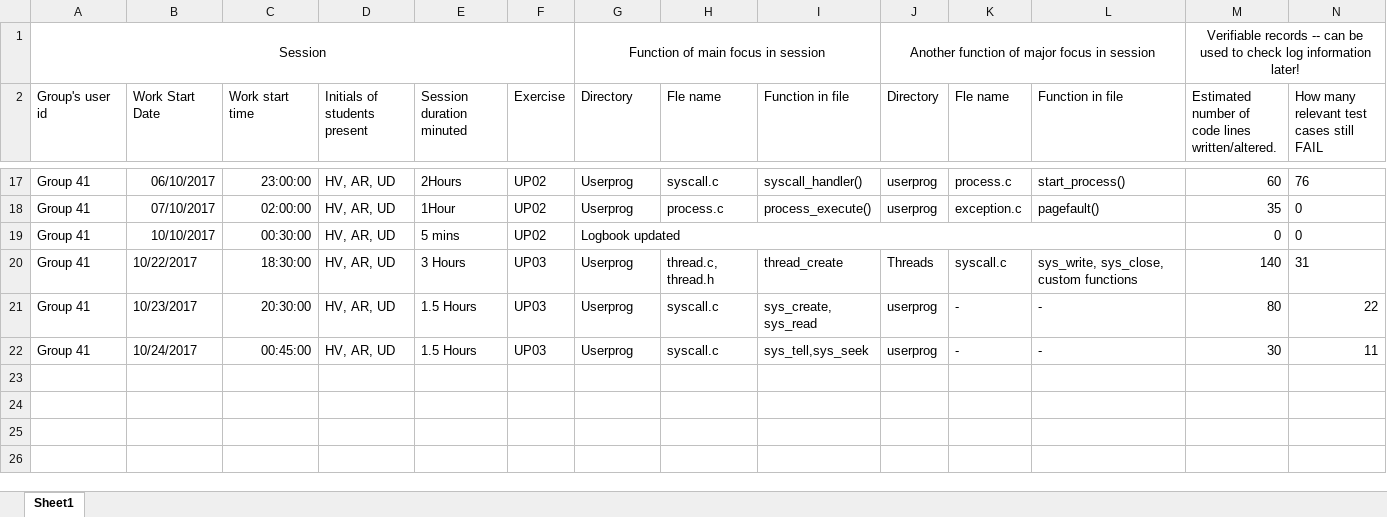
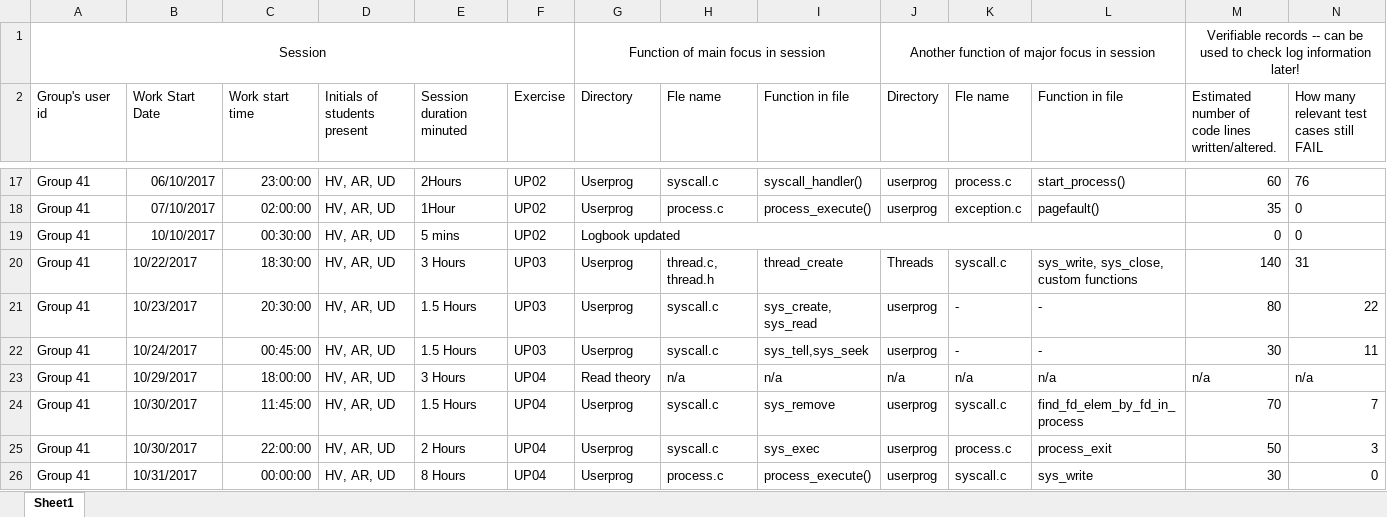
Before and after one commit to ssharshavardhan/pintos, an Excel workbook: CS342Logbook.xlsx, sheet Sheet1, drawn as a sheet; only a part is shown, gaps mark what is left out; values as stored, in another font and other column widths than the file's, no borders; rows hold the shown columns only; the diff names each change by its address in the sheet, - before the commit and + after, or states it on an @@ line.

Commit message:
UP04 Logbook updated

```diff
--- a/CS342Logbook.xlsx (sheet Sheet1)
+++ b/CS342Logbook.xlsx (sheet Sheet1)
+row 23: Group 41 | 10/29/2017 | 18:00:00 | HV, AR, UD | 3 Hours | UP04 | Read theory | n/a | n/a | n/a | n/a | n/a | n/a | n/a
+row 24: Group 41 | 10/30/2017 | 11:45:00 | HV, AR, UD | 1.5 Hours | UP04 | Userprog | syscall.c | sys_remove | userprog | syscall.c | find_fd_elem_by_fd_in_process | 70 | 7
+row 25: Group 41 | 10/30/2017 | 22:00:00 | HV, AR, UD | 2 Hours | UP04 | Userprog | syscall.c | sys_exec | userprog | process.c | process_exit | 50 | 3
+row 26: Group 41 | 10/31/2017 | 00:00:00 | HV, AR, UD | 8 Hours | UP04 | Userprog | process.c | process_execute() | userprog | syscall.c | sys_write | 30 | 0
```
Also changed, not shown: 4 other files.
